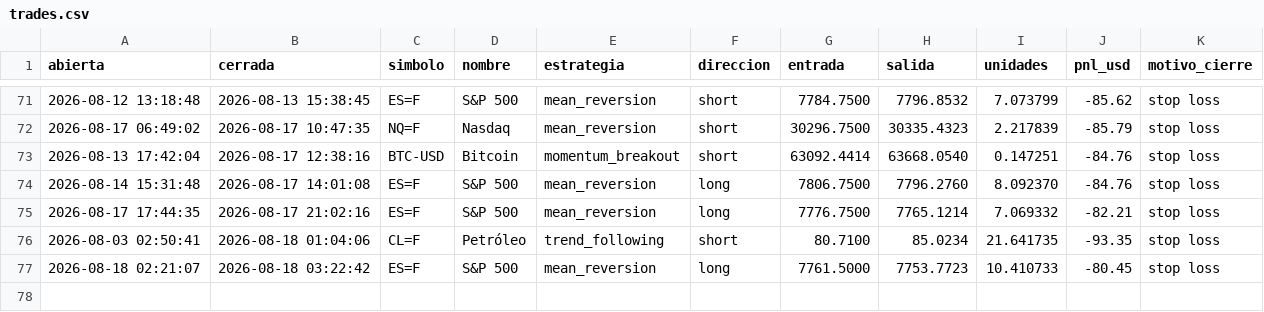
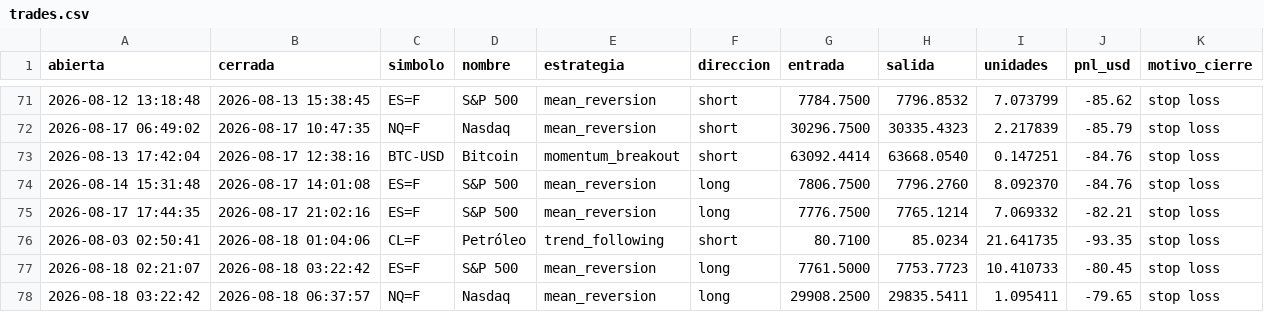
Before and after one commit to JulianMendiola/trading-bot, a CSV file: data/trades.csv, drawn as a sheet; only a part is shown, gaps mark what is left out.

```diff
--- a/data/trades.csv
+++ b/data/trades.csv
@@ -77 +77,2 @@ abierta,cerrada,simbolo,nombre,estrategia,direccion,entrada,salida,unidades,pnl_
 2026-08-18 02:21:07,2026-08-18 03:22:42,ES=F,S&P 500,mean_reversion,long,7761.5000,7753.7723,10.410733,-80.45,stop loss
+2026-08-18 03:22:42,2026-08-18 06:37:57,NQ=F,Nasdaq,mean_reversion,long,29908.2500,29835.5411,1.095411,-79.65,stop loss
```
Also changed, not shown: 1 other file.
